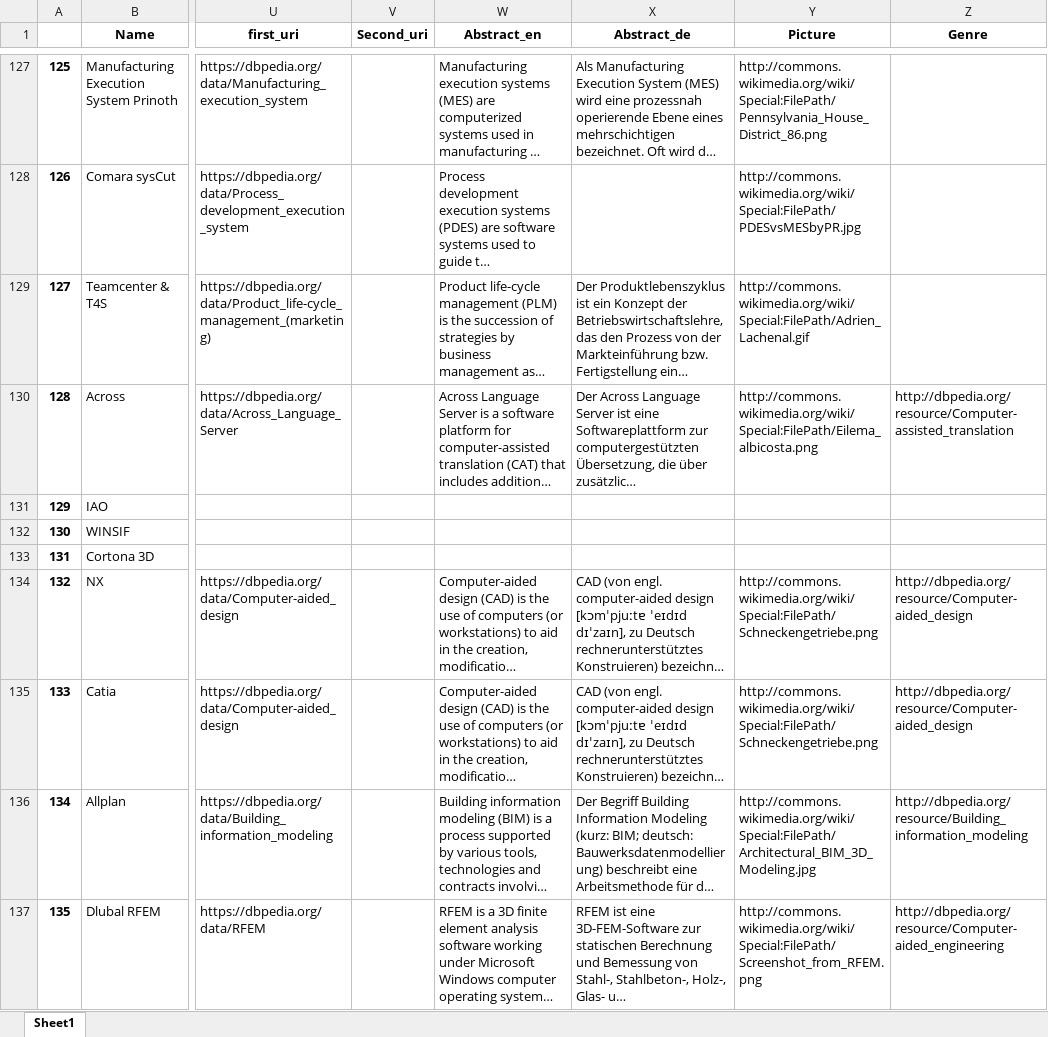
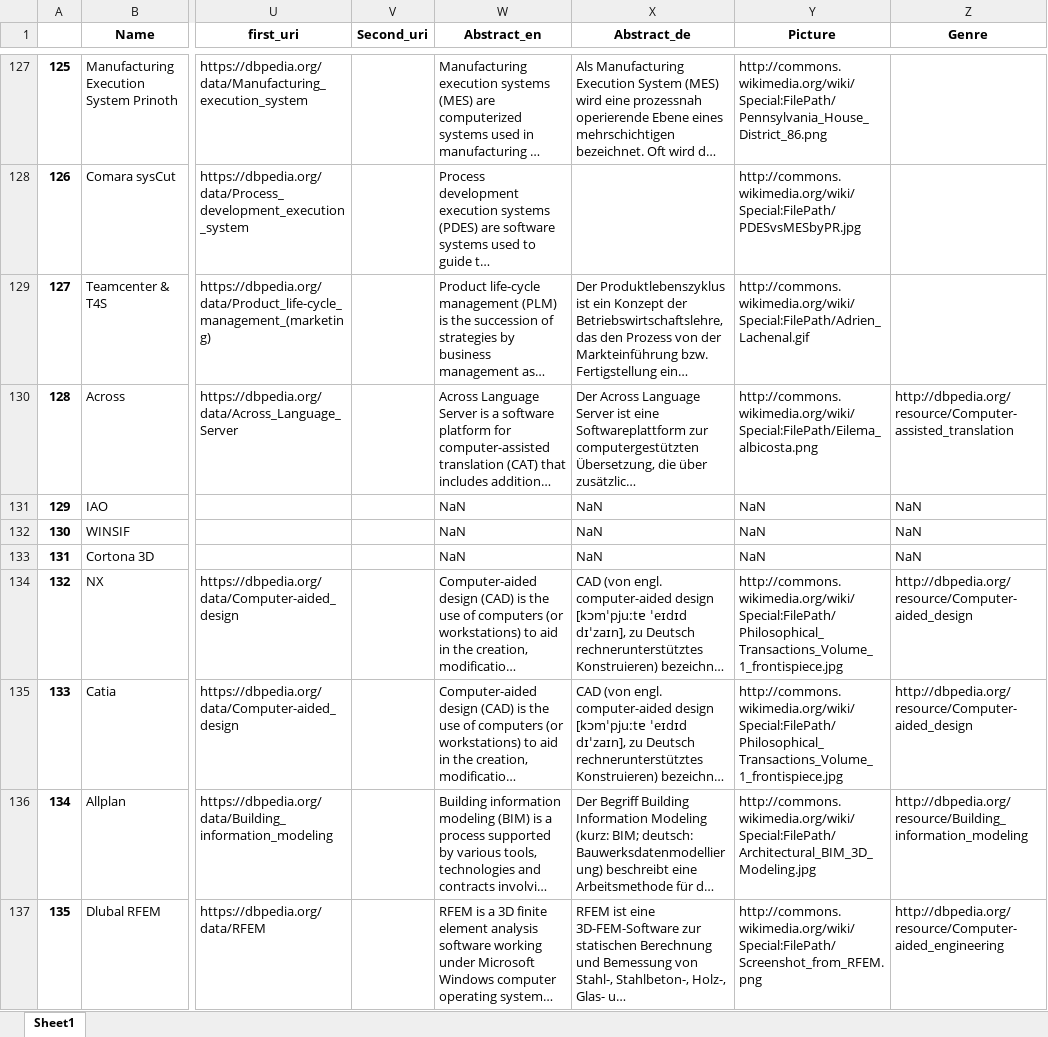
Before and after one commit to Giuliano99/HTI, an Excel workbook: output.xlsx, sheet Sheet1, drawn as a sheet; only a part is shown, gaps mark what is left out; long unchanged cells end in …; values as stored, in another font and other column widths than the file's, no borders; the diff covers the shown part only; the diff names each change by its address in the sheet, - before the commit and + after, or states it on an @@ line.

```diff
--- a/output.xlsx (sheet Sheet1)
+++ b/output.xlsx (sheet Sheet1)
-W131:W133 (Abstract_en): (empty)
+W131:W133 (Abstract_en): NaN
-X131:X133 (Abstract_de): (empty)
+X131:X133 (Abstract_de): NaN
-Y131:Y133 (Picture): (empty)
+Y131:Y133 (Picture): NaN
-Z131:Z133 (Genre): (empty)
+Z131:Z133 (Genre): NaN
-Y134:Y135 (Picture): http://commons.wikimedia.org/wiki/Special:FilePath/Schneckengetriebe.png
+Y134:Y135 (Picture): http://commons.wikimedia.org/wiki/Special:FilePath/Philosophical_Transactions_Volume_1_frontispiece.jpg
```
Also changed, not shown: 177 edited cells elsewhere in this sheet, 2 other files.
